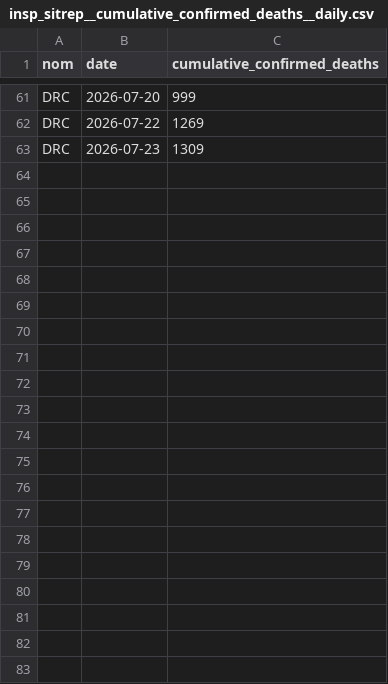
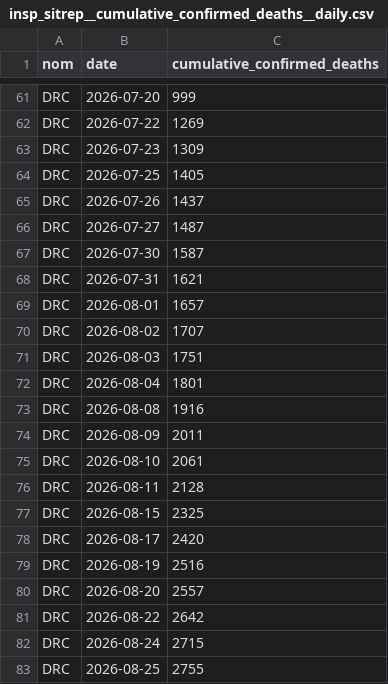
Before and after one commit to sedjokas/Ebola_SEIHRF-OD, a CSV file: data/insp_sitrep__cumulative_confirmed_deaths__daily.csv, drawn as a sheet; only a part is shown, gaps mark what is left out; the diff names each change by its address in the sheet, - before the commit and + after, or states it on an @@ line.

```diff
--- a/data/insp_sitrep__cumulative_confirmed_deaths__daily.csv
+++ b/data/insp_sitrep__cumulative_confirmed_deaths__daily.csv
+row 64: DRC | 2026-07-25 | 1405
+row 65: DRC | 2026-07-26 | 1437
+row 66: DRC | 2026-07-27 | 1487
+row 67: DRC | 2026-07-30 | 1587
+row 68: DRC | 2026-07-31 | 1621
+row 69: DRC | 2026-08-01 | 1657
+row 70: DRC | 2026-08-02 | 1707
+row 71: DRC | 2026-08-03 | 1751
+row 72: DRC | 2026-08-04 | 1801
+row 73: DRC | 2026-08-08 | 1916
+row 74: DRC | 2026-08-09 | 2011
+row 75: DRC | 2026-08-10 | 2061
+row 76: DRC | 2026-08-11 | 2128
+row 77: DRC | 2026-08-15 | 2325
+row 78: DRC | 2026-08-17 | 2420
+row 79: DRC | 2026-08-19 | 2516
+row 80: DRC | 2026-08-20 | 2557
+row 81: DRC | 2026-08-22 | 2642
+row 82: DRC | 2026-08-24 | 2715
+row 83: DRC | 2026-08-25 | 2755
```
Also changed, not shown: data/insp_sitrep__cumulative_confirmed_cases__daily.csv, posterior_draws.csv, 34 other files.
